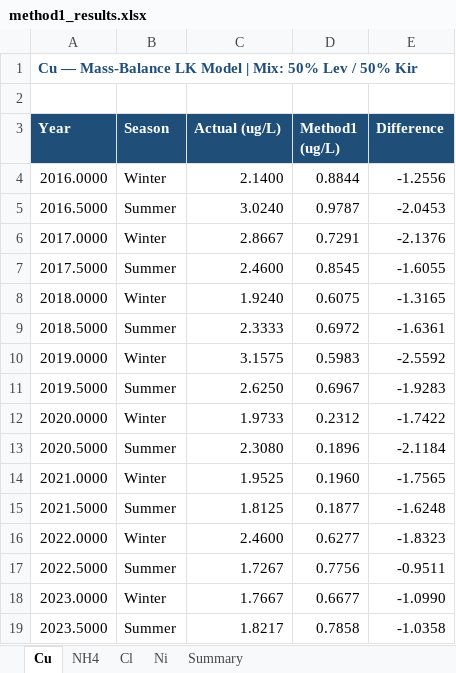
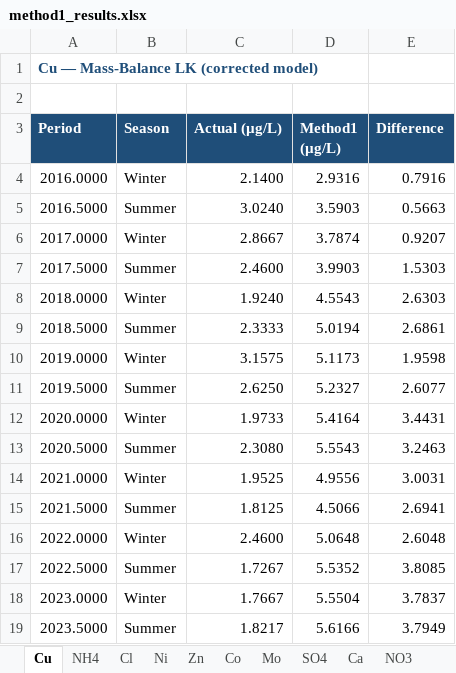
Before and after one commit to jonamarkin/water-quality-2, an Excel workbook: method1_results.xlsx, sheet Cu, drawn as a sheet; only a part is shown; values as stored, in another font and other column widths than the file's, no borders; the diff covers the shown part only; the diff names each change by its address in the sheet, - before the commit and + after, or states it on an @@ line.

```diff
--- a/method1_results.xlsx (sheet Cu)
+++ b/method1_results.xlsx (sheet Cu)
+sheet tab: Zn
+sheet tab: Co
+sheet tab: Mo
+sheet tab: SO4
+sheet tab: Ca
+sheet tab: NO3
-A1 (Period): Cu — Mass-Balance LK Model | Mix: 50% Lev / 50% Kir
+A1 (Period): Cu — Mass-Balance LK (corrected model)
-A3: Year
+A3: Period
-C3: Actual (ug/L)
+C3: Actual (µg/L)
-D3: Method1 (ug/L)
+D3: Method1 (µg/L)
-D4 (Method1 (µg/L)): 0.8844
+D4 (Method1 (µg/L)): 2.9316
-E4 (Difference): -1.2556
+E4 (Difference): 0.7916
-D5 (Method1 (µg/L)): 0.9787
+D5 (Method1 (µg/L)): 3.5903
-E5 (Difference): -2.0453
+E5 (Difference): 0.5663
-D6 (Method1 (µg/L)): 0.7291
+D6 (Method1 (µg/L)): 3.7874
-E6 (Difference): -2.1376
+E6 (Difference): 0.9207
-D7 (Method1 (µg/L)): 0.8545
+D7 (Method1 (µg/L)): 3.9903
-E7 (Difference): -1.6055
+E7 (Difference): 1.5303
-D8 (Method1 (µg/L)): 0.6075
+D8 (Method1 (µg/L)): 4.5543
-E8 (Difference): -1.3165
+E8 (Difference): 2.6303
-D9 (Method1 (µg/L)): 0.6972
+D9 (Method1 (µg/L)): 5.0194
-E9 (Difference): -1.6361
+E9 (Difference): 2.6861
-D10 (Method1 (µg/L)): 0.5983
+D10 (Method1 (µg/L)): 5.1173
-E10 (Difference): -2.5592
+E10 (Difference): 1.9598
-D11 (Method1 (µg/L)): 0.6967
+D11 (Method1 (µg/L)): 5.2327
-E11 (Difference): -1.9283
+E11 (Difference): 2.6077
-D12 (Method1 (µg/L)): 0.2312
+D12 (Method1 (µg/L)): 5.4164
-E12 (Difference): -1.7422
+E12 (Difference): 3.4431
-D13 (Method1 (µg/L)): 0.1896
+D13 (Method1 (µg/L)): 5.5543
-E13 (Difference): -2.1184
+E13 (Difference): 3.2463
-D14 (Method1 (µg/L)): 0.1960
+D14 (Method1 (µg/L)): 4.9556
-E14 (Difference): -1.7565
+E14 (Difference): 3.0031
-D15 (Method1 (µg/L)): 0.1877
+D15 (Method1 (µg/L)): 4.5066
-E15 (Difference): -1.6248
+E15 (Difference): 2.6941
-D16 (Method1 (µg/L)): 0.6277
+D16 (Method1 (µg/L)): 5.0648
-E16 (Difference): -1.8323
+E16 (Difference): 2.6048
-D17 (Method1 (µg/L)): 0.7756
+D17 (Method1 (µg/L)): 5.5352
-E17 (Difference): -0.9511
+E17 (Difference): 3.8085
-D18 (Method1 (µg/L)): 0.6677
+D18 (Method1 (µg/L)): 5.5504
-E18 (Difference): -1.0990
+E18 (Difference): 3.7837
-D19 (Method1 (µg/L)): 0.7858
+D19 (Method1 (µg/L)): 5.6166
-E19 (Difference): -1.0358
+E19 (Difference): 3.7949
```
Also changed, not shown: 15 edited cells elsewhere in this sheet, sheet Summary, sheet Ni, sheet NH4, sheet Cl, other sheet tabs, 14 other files.
